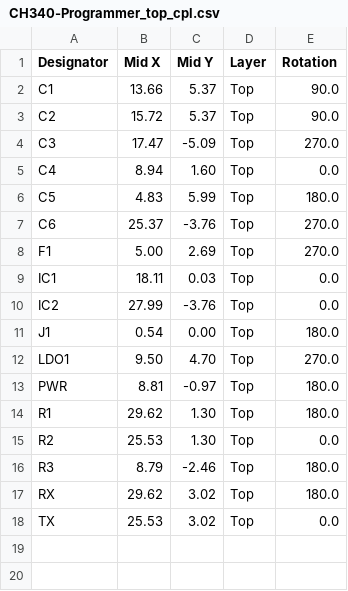
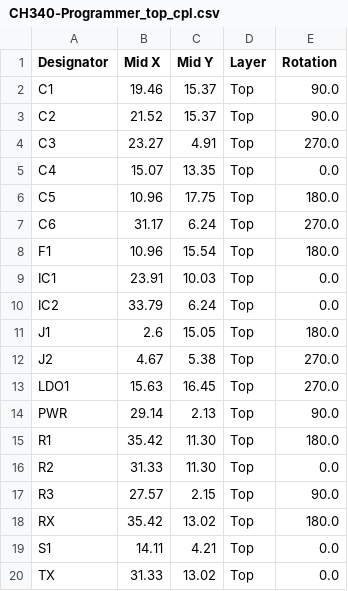
Before and after one commit to LaskaKit/CH340-Programmer, a CSV file: Production/CH340-Programmer_top_cpl.csv, drawn as a sheet.

```diff
--- a/Production/CH340-Programmer_top_cpl.csv
+++ b/Production/CH340-Programmer_top_cpl.csv
@@ -1,18 +1,20 @@
 Designator,Mid X,Mid Y,Layer,Rotation
-C1,13.66, 5.37,Top,90.0
-C2,15.72, 5.37,Top,90.0
-C3,17.47,-5.09,Top,270.0
-C4, 8.94, 1.60,Top,0.0
-C5, 4.83, 5.99,Top,180.0
-C6,25.37,-3.76,Top,270.0
-F1, 5.00, 2.69,Top,270.0
-IC1,18.11, 0.03,Top,0.0
-IC2,27.99,-3.76,Top,0.0
-J1, 0.54, 0.00,Top,180.0
-LDO1, 9.50, 4.70,Top,270.0
-PWR, 8.81,-0.97,Top,180.0
-R1,29.62, 1.30,Top,180.0
-R2,25.53, 1.30,Top,0.0
-R3, 8.79,-2.46,Top,180.0
-RX,29.62, 3.02,Top,180.0
-TX,25.53, 3.02,Top,0.0
+C1,19.46,15.37,Top,90.0
+C2,21.52,15.37,Top,90.0
+C3,23.27, 4.91,Top,270.0
+C4,15.07,13.35,Top,0.0
+C5,10.96,17.75,Top,180.0
+C6,31.17, 6.24,Top,270.0
+F1,10.96,15.54,Top,180.0
+IC1,23.91,10.03,Top,0.0
+IC2,33.79, 6.24,Top,0.0
+J1, 2.6,15.05,Top,180.0
+J2, 4.67, 5.38,Top,270.0
+LDO1,15.63,16.45,Top,270.0
+PWR,29.14, 2.13,Top,90.0
+R1,35.42,11.30,Top,180.0
+R2,31.33,11.30,Top,0.0
+R3,27.57, 2.15,Top,90.0
+RX,35.42,13.02,Top,180.0
+S1,14.11, 4.21,Top,0.0
+TX,31.33,13.02,Top,0.0
```
Also changed, not shown: Production/CH340-Programmer_top_bom.csv, 6 other files.
